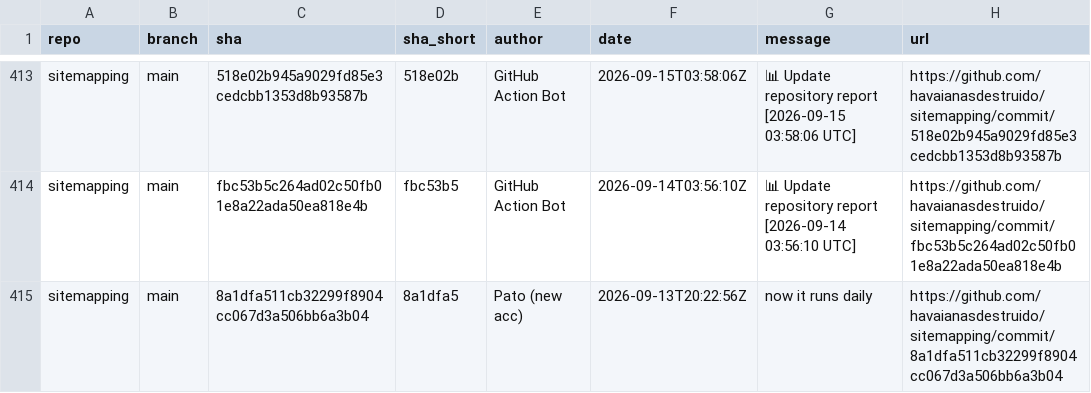
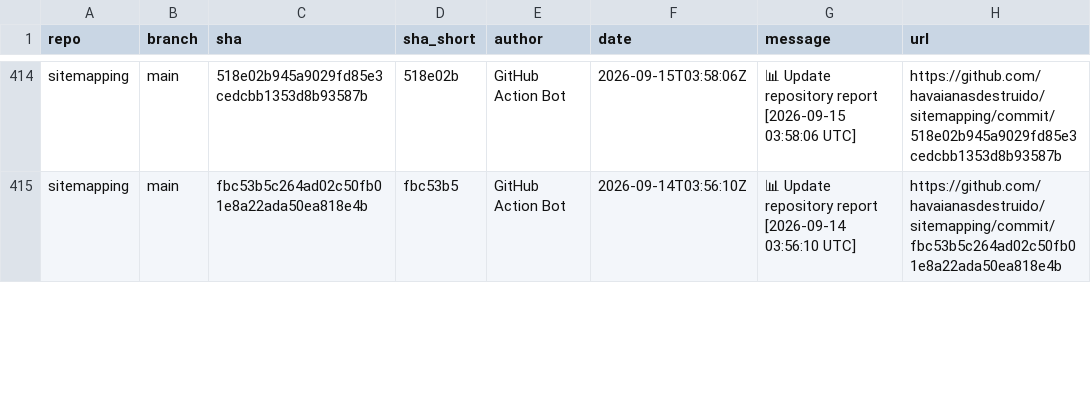
Before and after one commit to havaianasdestruido/sitemapping, a CSV file: reports/commits.csv, drawn as a sheet; only a part is shown, gaps mark what is left out; removed rows and columns are numbered as before the commit, all else as after; the diff covers the shown part only; the diff names each change by its address in the sheet, - before the commit and + after, or states it on an @@ line.

```diff
--- a/reports/commits.csv
+++ b/reports/commits.csv
-row 415: sitemapping | main | 8a1dfa511cb32299f8904cc067d3a506bb6a3b04 | 8a1dfa5 | Pato (new acc) | 2026-09-13T20:22:56Z | now it runs daily | https://github.com/havaianasdestruido/sitemapping/commit/8a1dfa511cb32299f8904cc067d3a506bb6a3b04
```
Also changed, not shown: 2 added rows, 1 removed row and 12 edited cells elsewhere in this file, reports/branches.csv, reports/contributors.csv, 13 other files.
